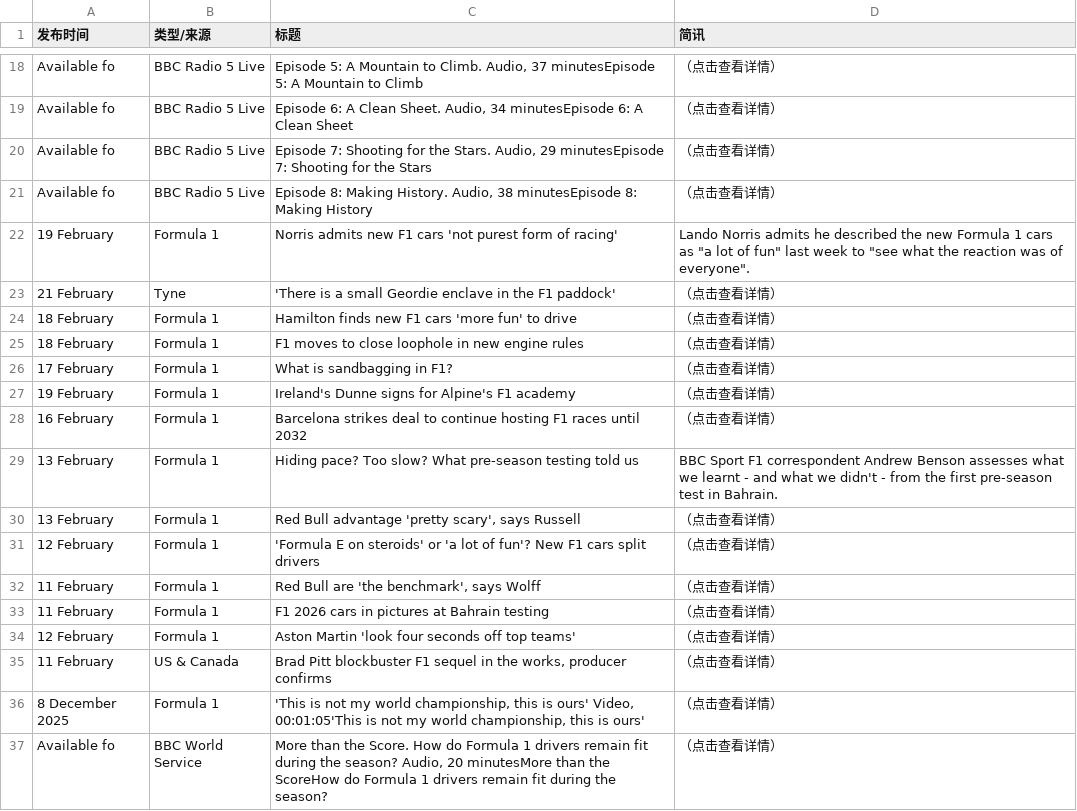
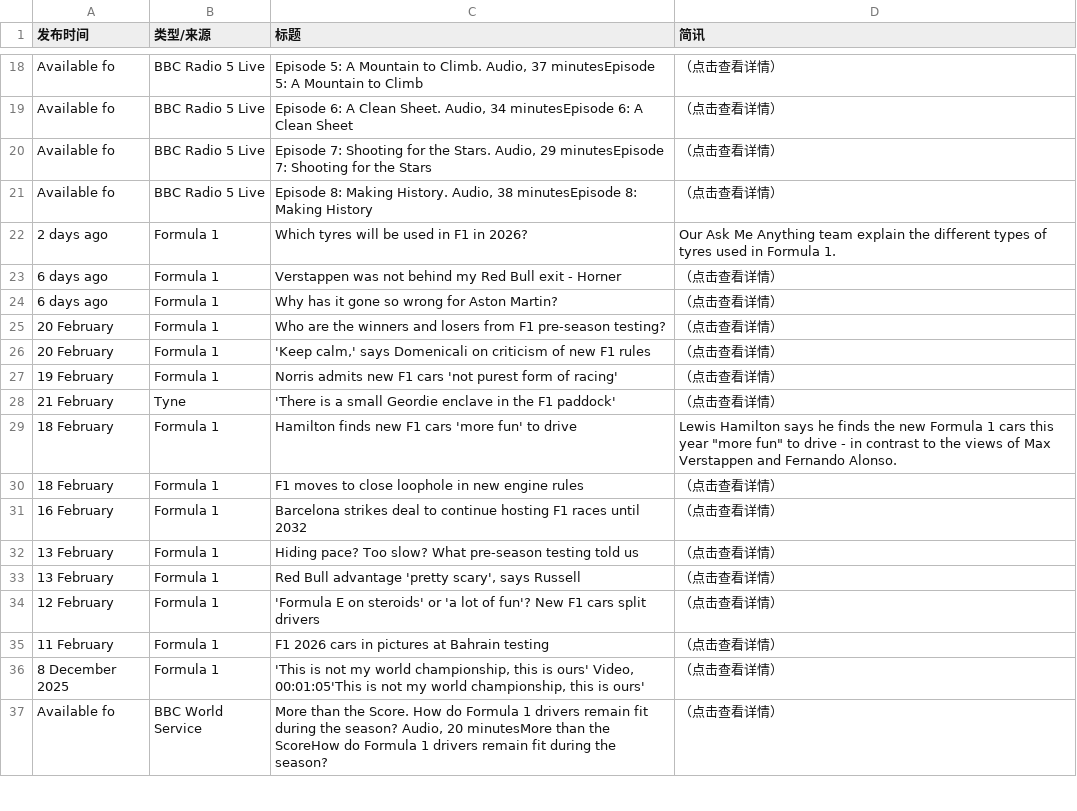
Before and after one commit to 202704948-design/bbc-f1-scraper, a CSV file: f1_news_perfect.csv, drawn as a sheet; only a part is shown, gaps mark what is left out; the diff covers the shown part only.

```diff
--- a/f1_news_perfect.csv
+++ b/f1_news_perfect.csv
@@ -21,16 +21,16 @@ Available fo,BBC Radio 5 Live,"Episode 7: Shooting for the Stars. Audio, 29 minu
 Available fo,BBC Radio 5 Live,"Episode 8: Making History. Audio, 38 minutesEpisode 8: Making History",（点击查看详情）
-19 February,Formula 1,Norris admits new F1 cars 'not purest form of racing',"Lando Norris admits he described the new Formula 1 cars as ""a lot of fun"" last week to ""see what the reaction was of everyone""."
+2 days ago,Formula 1,Which tyres will be used in F1 in 2026?,Our Ask Me Anything team explain the different types of tyres used in Formula 1.
+6 days ago,Formula 1,Verstappen was not behind my Red Bull exit - Horner,（点击查看详情）
+6 days ago,Formula 1,Why has it gone so wrong for Aston Martin?,（点击查看详情）
+20 February,Formula 1,Who are the winners and losers from F1 pre-season testing?,（点击查看详情）
+20 February,Formula 1,"'Keep calm,' says Domenicali on criticism of new F1 rules",（点击查看详情）
+19 February,Formula 1,Norris admits new F1 cars 'not purest form of racing',（点击查看详情）
 21 February,Tyne,'There is a small Geordie enclave in the F1 paddock',（点击查看详情）
-18 February,Formula 1,Hamilton finds new F1 cars 'more fun' to drive,（点击查看详情）
+18 February,Formula 1,Hamilton finds new F1 cars 'more fun' to drive,"Lewis Hamilton says he finds the new Formula 1 cars this year ""more fun"" to drive - in contrast to the views of Max Verstappen and Fernando Alonso."
 18 February,Formula 1,F1 moves to close loophole in new engine rules,（点击查看详情）
-17 February,Formula 1,What is sandbagging in F1?,（点击查看详情）
-19 February,Formula 1,Ireland's Dunne signs for Alpine's F1 academy,（点击查看详情）
 16 February,Formula 1,Barcelona strikes deal to continue hosting F1 races until 2032,（点击查看详情）
-13 February,Formula 1,Hiding pace? Too slow? What pre-season testing told us,BBC Sport F1 correspondent Andrew Benson assesses what we learnt  - and what we didn't - from the first pre-season test in Bahrain.
+13 February,Formula 1,Hiding pace? Too slow? What pre-season testing told us,（点击查看详情）
 13 February,Formula 1,"Red Bull advantage 'pretty scary', says Russell",（点击查看详情）
 12 February,Formula 1,'Formula E on steroids' or 'a lot of fun'? New F1 cars split drivers,（点击查看详情）
-11 February,Formula 1,"Red Bull are 'the benchmark', says Wolff",（点击查看详情）
 11 February,Formula 1,F1 2026 cars in pictures at Bahrain testing,（点击查看详情）
-12 February,Formula 1,Aston Martin 'look four seconds off top teams',（点击查看详情）
-11 February,US & Canada,"Brad Pitt blockbuster F1 sequel in the works, producer confirms",（点击查看详情）
 8 December 2025,Formula 1,"'This is not my world championship, this is ours' Video, 00:01:05'This is not my world championship, this is ours'",（点击查看详情）
```
Also changed, not shown: 6 added rows, 6 removed rows and 16 edited cells elsewhere in this file.
